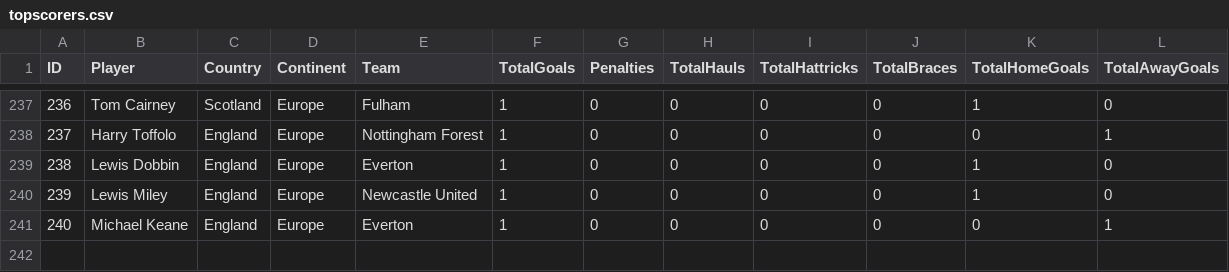
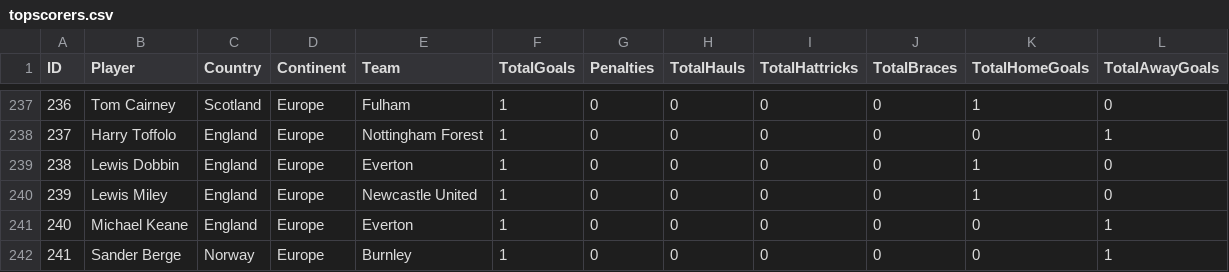
Before and after one commit to plcr9/Prem20232024, a CSV file: lib/topscorers.csv, drawn as a sheet; only a part is shown, gaps mark what is left out; the diff names each change by its address in the sheet, - before the commit and + after, or states it on an @@ line.

Commit message:
Update topscorers.csv

```diff
--- a/lib/topscorers.csv
+++ b/lib/topscorers.csv
+row 242: 241 | Sander Berge | Norway | Europe | Burnley | 1 | 0 | 0 | 0 | 0 | 0 | 1
```
